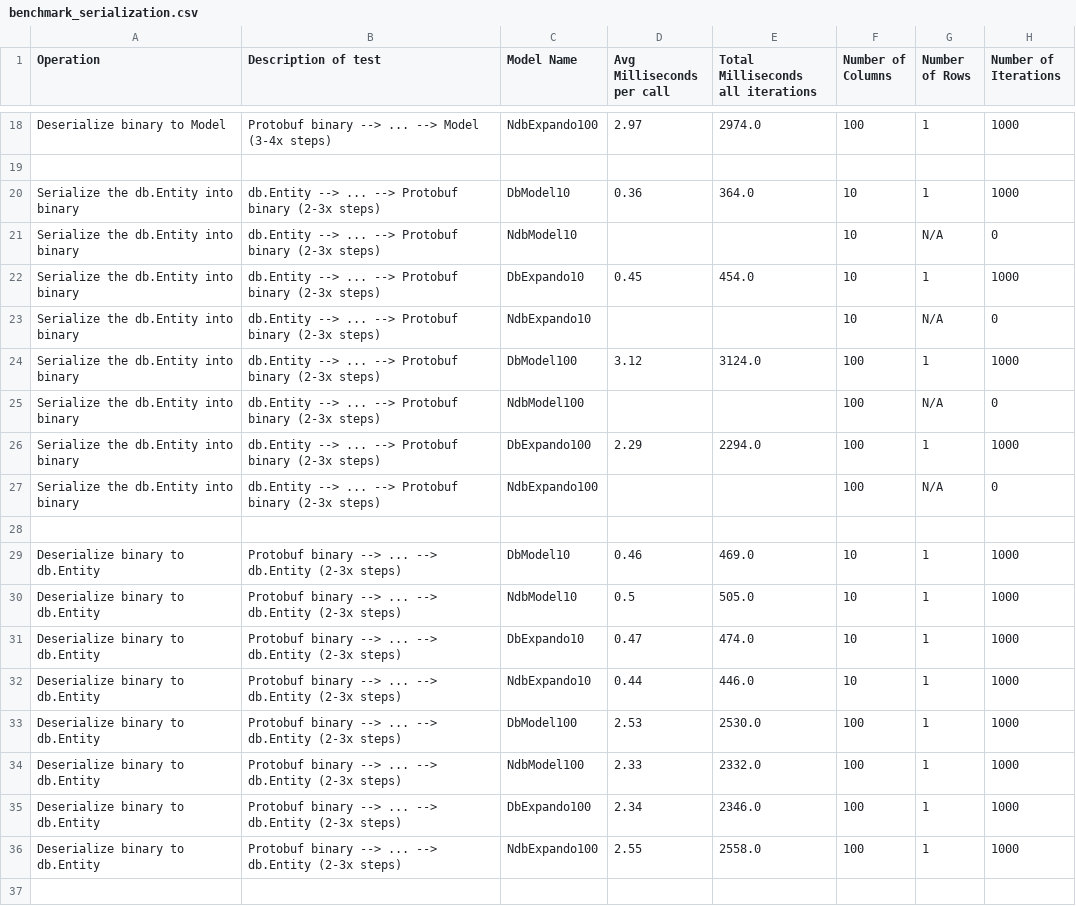
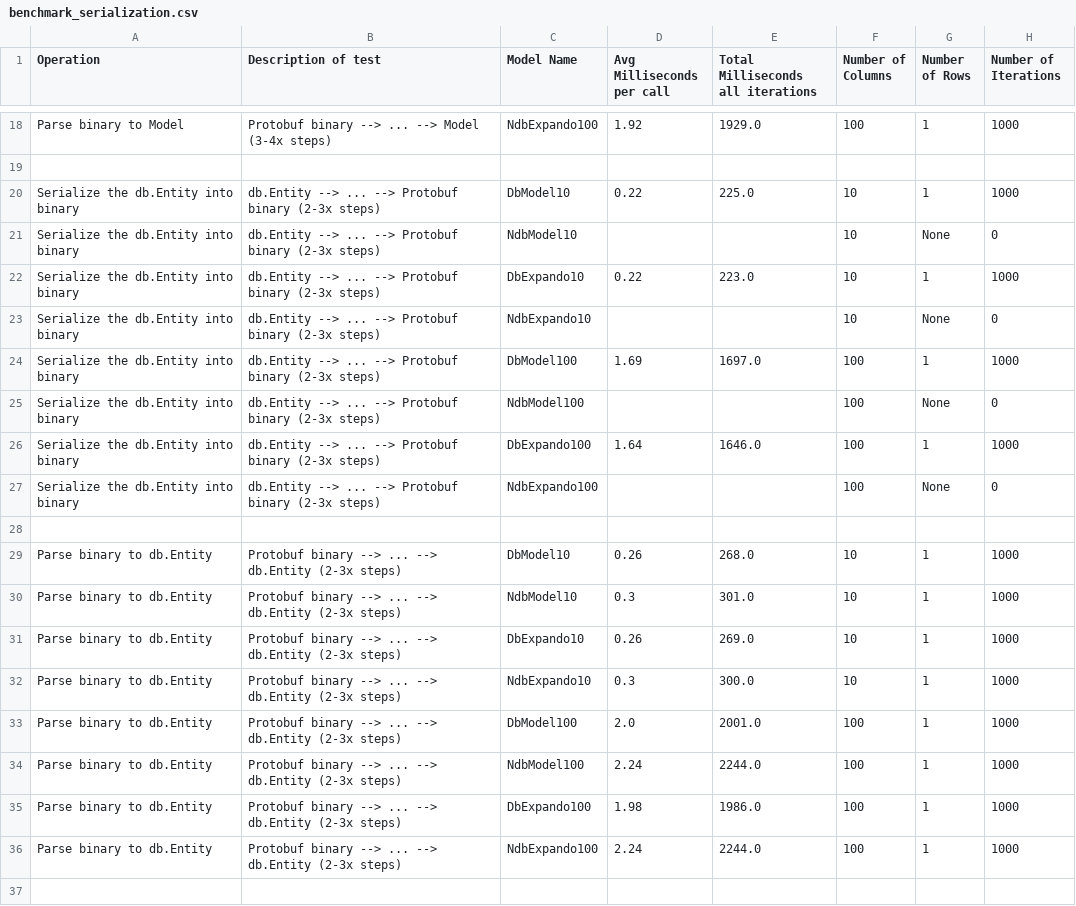
Before and after one commit to gnagel/datastore-performance, a CSV file: benchmark_serialization.csv, drawn as a sheet; only a part is shown, gaps mark what is left out; the diff covers the shown part only; the diff names each change by its address in the sheet, - before the commit and + after, or states it on an @@ line.

```diff
--- a/benchmark_serialization.csv
+++ b/benchmark_serialization.csv
-A18 (Operation): Deserialize binary to Model
+A18 (Operation): Parse binary to Model
-D18 (Avg Milliseconds per call): 2.97
+D18 (Avg Milliseconds per call): 1.92
-E18: 2974.0
+E18: 1929.0
-D20 (Avg Milliseconds per call): 0.36
+D20 (Avg Milliseconds per call): 0.22
-E20: 364.0
+E20: 225.0
-G21 (Number of Rows): N/A
+G21 (Number of Rows): None
-D22 (Avg Milliseconds per call): 0.45
+D22 (Avg Milliseconds per call): 0.22
-E22: 454.0
+E22: 223.0
-G23 (Number of Rows): N/A
+G23 (Number of Rows): None
-D24 (Avg Milliseconds per call): 3.12
+D24 (Avg Milliseconds per call): 1.69
-E24: 3124.0
+E24: 1697.0
-G25 (Number of Rows): N/A
+G25 (Number of Rows): None
-D26 (Avg Milliseconds per call): 2.29
+D26 (Avg Milliseconds per call): 1.64
-E26: 2294.0
+E26: 1646.0
-G27 (Number of Rows): N/A
+G27 (Number of Rows): None
-A29:A36 (Operation): Deserialize binary to db.Entity
+A29:A36 (Operation): Parse binary to db.Entity
-D29 (Avg Milliseconds per call): 0.46
+D29 (Avg Milliseconds per call): 0.26
-E29: 469.0
+E29: 268.0
-D30 (Avg Milliseconds per call): 0.5
+D30 (Avg Milliseconds per call): 0.3
-E30: 505.0
+E30: 301.0
-D31 (Avg Milliseconds per call): 0.47
+D31 (Avg Milliseconds per call): 0.26
-E31: 474.0
+E31: 269.0
-D32 (Avg Milliseconds per call): 0.44
+D32 (Avg Milliseconds per call): 0.3
-E32: 446.0
+E32: 300.0
-D33 (Avg Milliseconds per call): 2.53
+D33 (Avg Milliseconds per call): 2.0
-E33: 2530.0
+E33: 2001.0
-D34 (Avg Milliseconds per call): 2.33
+D34 (Avg Milliseconds per call): 2.24
-E34: 2332.0
+E34: 2244.0
-D35 (Avg Milliseconds per call): 2.34
+D35 (Avg Milliseconds per call): 1.98
-E35: 2346.0
+E35: 1986.0
-D36 (Avg Milliseconds per call): 2.55
+D36 (Avg Milliseconds per call): 2.24
-E36: 2558.0
+E36: 2244.0
```
Also changed, not shown: 144 edited cells elsewhere in this file, benchmark_crud.csv, 11 other files.
